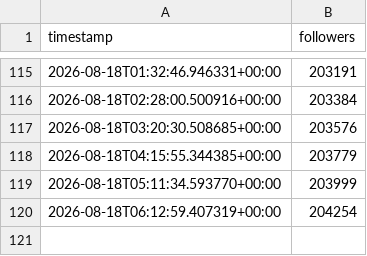
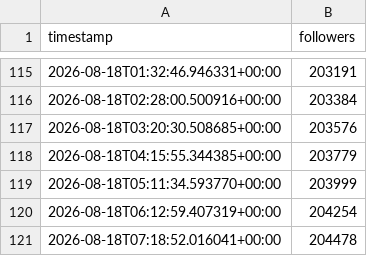
Before and after one commit to maithanhduyan/social-media-follower-history, a CSV file: followers.csv, drawn as a sheet; only a part is shown, gaps mark what is left out.

```diff
--- a/followers.csv
+++ b/followers.csv
@@ -120 +120,2 @@ timestamp,followers
 2026-08-18T06:12:59.407319+00:00,204254
+2026-08-18T07:18:52.016041+00:00,204478
```
